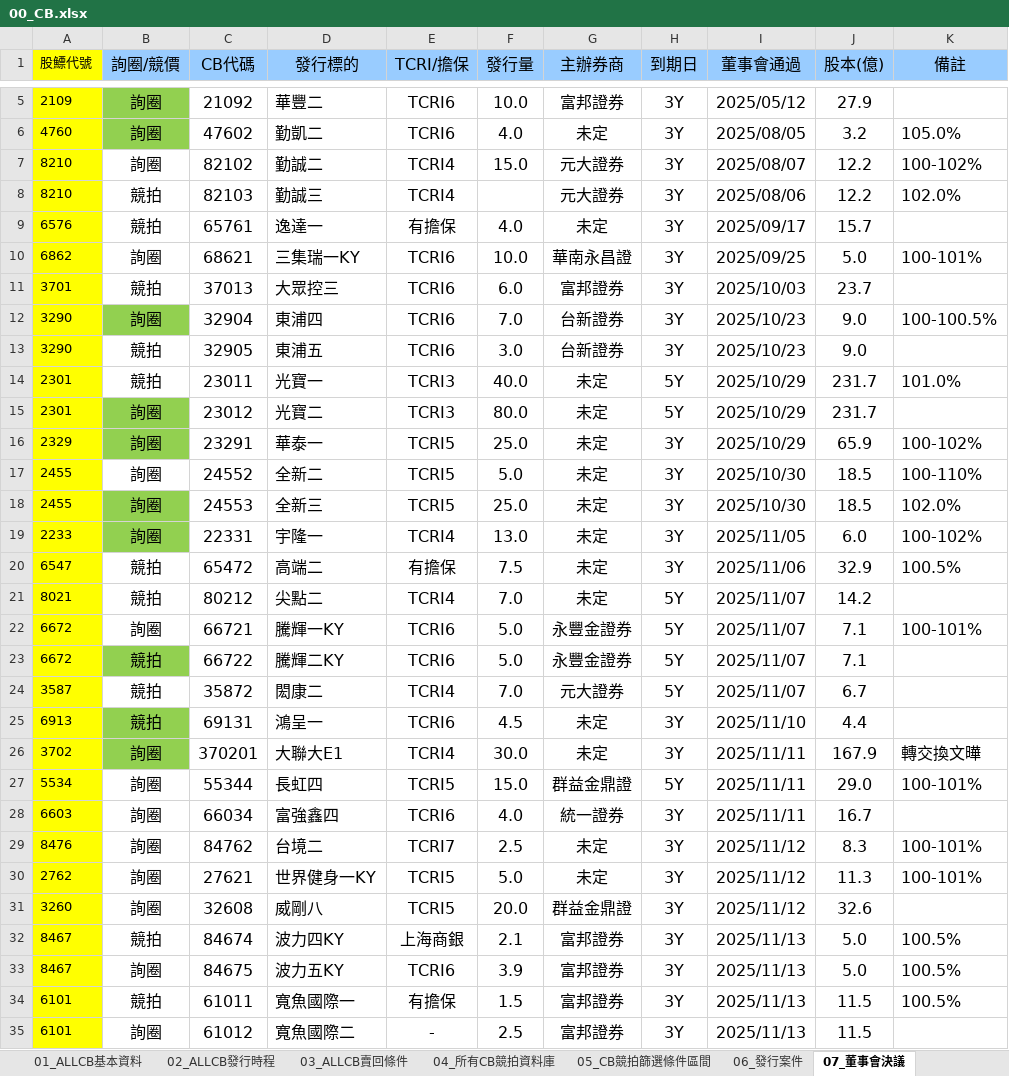
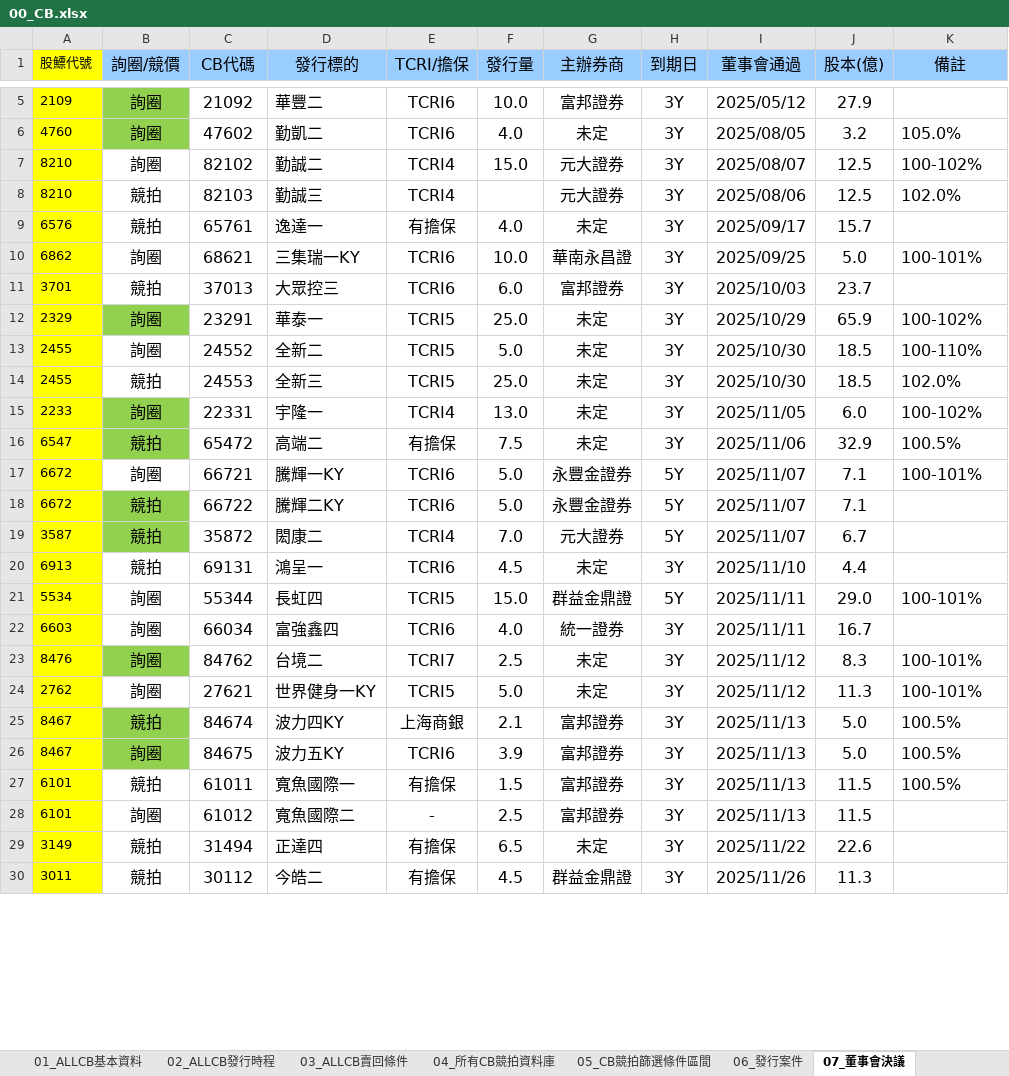
Before and after one commit to rexdashu168/reporttest, an Excel workbook: 00_CB.xlsx, sheet 07_董事會決議, drawn as a sheet; only a part is shown, gaps mark what is left out; the shorter side is filled out with more unchanged rows; values as stored, in another font and other column widths than the file's, no borders; removed rows and columns are numbered as before the commit, all else as after; the diff covers the shown part only; the diff names each change by its address in the sheet, - before the commit and + after, or states it on an @@ line.

```diff
--- a/00_CB.xlsx (sheet 07_董事會決議)
+++ b/00_CB.xlsx (sheet 07_董事會決議)
-J7:J8 (股本(億)): 12.2
+J7:J8 (股本(億)): 12.5
-row 12: 3290 | 詢圈 | 32904 | 東浦四 | TCRI6 | 7.0 | 台新證券 | 3Y | 2025/10/23 | 9.0 | 100-100.5%
-row 13: 3290 | 競拍 | 32905 | 東浦五 | TCRI6 | 3.0 | 台新證券 | 3Y | 2025/10/23 | 9.0
-row 14: 2301 | 競拍 | 23011 | 光寶一 | TCRI3 | 40.0 | 未定 | 5Y | 2025/10/29 | 231.7 | 101.0%
-row 15: 2301 | 詢圈 | 23012 | 光寶二 | TCRI3 | 80.0 | 未定 | 5Y | 2025/10/29 | 231.7
-B14 (詢圈/競價): 詢圈
+B14 (詢圈/競價): 競拍
-B14 fill: #92D050
+B14 fill: none
-B16 fill: none
+B16 fill: #92D050
-row 21: 8021 | 競拍 | 80212 | 尖點二 | TCRI4 | 7.0 | 未定 | 5Y | 2025/11/07 | 14.2
-B19 fill: none
+B19 fill: #92D050
-B20 fill: #92D050
+B20 fill: none
-row 26: 3702 | 詢圈 | 370201 | 大聯大E1 | TCRI4 | 30.0 | 未定 | 3Y | 2025/11/11 | 167.9 | 轉交換文曄
-B23 fill: none
+B23 fill: #92D050
-row 31: 3260 | 詢圈 | 32608 | 威剛八 | TCRI5 | 20.0 | 群益金鼎證 | 3Y | 2025/11/12 | 32.6
-B25:B26 fill: none
+B25:B26 fill: #92D050
```
Also changed, not shown: 1 added row and 4 removed rows elsewhere in this sheet, sheet 04_所有CB競拍資料庫, sheet 06_發行案件, sheet 15_CBAS選擇權履約損益計算機, formulas that keep their value.
